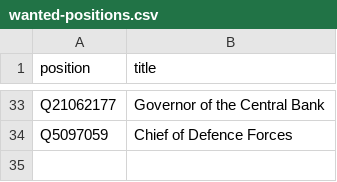
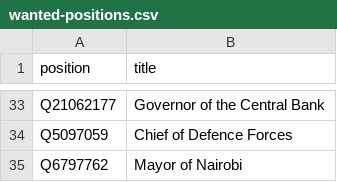
Before and after one commit to every-politician-scrapers/kenya, a CSV file: wikidata/wanted-positions.csv, drawn as a sheet; only a part is shown, gaps mark what is left out; the diff names each change by its address in the sheet, - before the commit and + after, or states it on an @@ line.

Commit message:
compare Mayors of Nairobi

```diff
--- a/wikidata/wanted-positions.csv
+++ b/wikidata/wanted-positions.csv
+row 35: Q6797762 | Mayor of Nairobi
```
Also changed, not shown: 9 other files.
